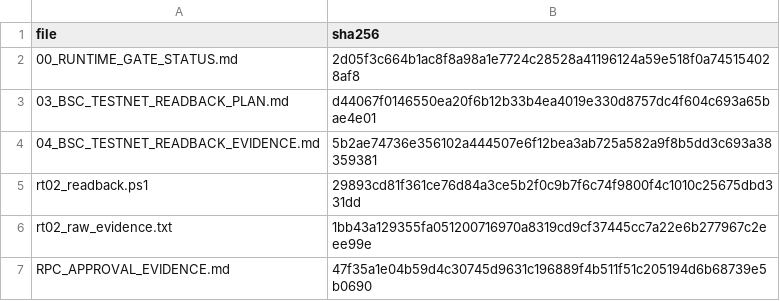
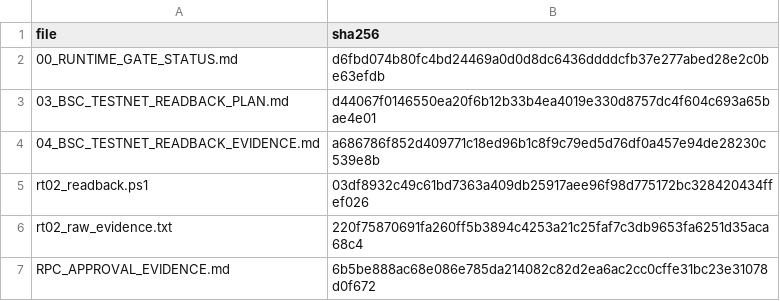
Before and after one commit to pandy123321/bnb-presale-minimal, a CSV file: docs/current/go-backend-v2/runtime-gate/PAYLOAD_MANIFEST.csv, drawn as a sheet.

Commit message:
RT-GATE-02 Fix Cycle 3: P0-RT02-01 owner RPC signoff, P1-RT02-01 bytecode via deploy tx traceability, P1-RT02-02 role Expected=True defined

```diff
--- a/docs/current/go-backend-v2/runtime-gate/PAYLOAD_MANIFEST.csv
+++ b/docs/current/go-backend-v2/runtime-gate/PAYLOAD_MANIFEST.csv
@@ -1,7 +1,7 @@
 file,sha256
-00_RUNTIME_GATE_STATUS.md,2d05f3c664b1ac8f8a98a1e7724c28528a41196124a59e518f0a745154028af8
+00_RUNTIME_GATE_STATUS.md,d6fbd074b80fc4bd24469a0d0d8dc6436ddddcfb37e277abed28e2c0be63efdb
 03_BSC_TESTNET_READBACK_PLAN.md,d44067f0146550ea20f6b12b33b4ea4019e330d8757dc4f604c693a65bae4e01
-04_BSC_TESTNET_READBACK_EVIDENCE.md,5b2ae74736e356102a444507e6f12bea3ab725a582a9f8b5dd3c693a38359381
-rt02_readback.ps1,29893cd81f361ce76d84a3ce5b2f0c9b7f6c74f9800f4c1010c25675dbd331dd
-rt02_raw_evidence.txt,1bb43a129355fa051200716970a8319cd9cf37445cc7a22e6b277967c2eee99e
-RPC_APPROVAL_EVIDENCE.md,47f35a1e04b59d4c30745d9631c196889f4b511f51c205194d6b68739e5b0690
+04_BSC_TESTNET_READBACK_EVIDENCE.md,a686786f852d409771c18ed96b1c8f9c79ed5d76df0a457e94de28230c539e8b
+rt02_readback.ps1,03df8932c49c61bd7363a409db25917aee96f98d775172bc328420434ffef026
+rt02_raw_evidence.txt,220f75870691fa260ff5b3894c4253a21c25faf7c3db9653fa6251d35aca68c4
+RPC_APPROVAL_EVIDENCE.md,6b5be888ac68e086e785da214082c82d2ea6ac2cc0cffe31bc23e31078d0f672
```
Also changed, not shown: 6 other files.
